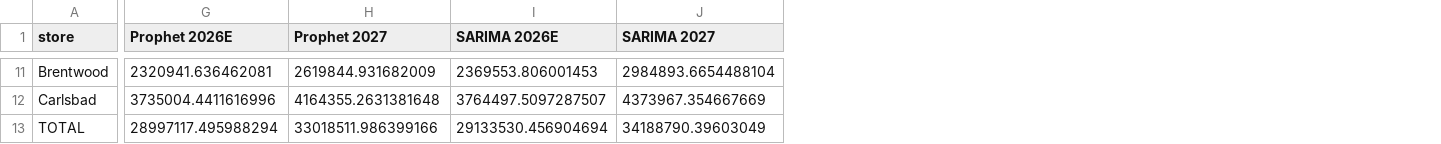
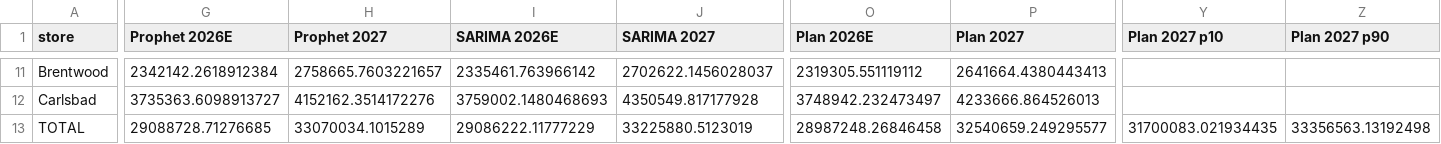
Before and after one commit to MRE-GA/parakeet_forecasts, a CSV file: outputs/forecast_annual.csv, drawn as a sheet; only a part is shown, gaps mark what is left out; the diff covers the shown part only; the diff names each change by its address in the sheet, - before the commit and + after, or states it on an @@ line.

```diff
--- a/outputs/forecast_annual.csv
+++ b/outputs/forecast_annual.csv
+column O (Plan 2026E), rows 11-13: 2319305.551119112 | 3748942.232473497 | 28987248.26846458
+column P (Plan 2027), rows 11-13: 2641664.4380443413 | 4233666.864526013 | 32540659.249295577
+column Y (Plan 2027 p10), row 13: 31700083.021934435
+column Z (Plan 2027 p90), row 13: 33356563.13192498
-G11 (Prophet 2026E): 2320941.636462081
+G11 (Prophet 2026E): 2342142.2618912384
-H11 (Prophet 2027): 2619844.931682009
+H11 (Prophet 2027): 2758665.7603221657
-I11 (SARIMA 2026E): 2369553.806001453
+I11 (SARIMA 2026E): 2335461.763966142
-J11 (SARIMA 2027): 2984893.6654488104
+J11 (SARIMA 2027): 2702622.1456028037
-G12 (Prophet 2026E): 3735004.4411616996
+G12 (Prophet 2026E): 3735363.6098913727
-H12 (Prophet 2027): 4164355.2631381648
+H12 (Prophet 2027): 4152162.3514172276
-I12 (SARIMA 2026E): 3764497.5097287507
+I12 (SARIMA 2026E): 3759002.1480468693
-J12 (SARIMA 2027): 4373967.354667669
+J12 (SARIMA 2027): 4350549.817177928
-G13 (Prophet 2026E): 28997117.495988294
+G13 (Prophet 2026E): 29088728.71276685
-H13 (Prophet 2027): 33018511.986399166
+H13 (Prophet 2027): 33070034.1015289
-I13 (SARIMA 2026E): 29133530.456904694
+I13 (SARIMA 2026E): 29086222.11777229
-J13 (SARIMA 2027): 34188790.39603049
+J13 (SARIMA 2027): 33225880.5123019
```
Also changed, not shown: 66 edited cells elsewhere in this file, outputs/forecast_brand_month.csv, outputs/forecast_by_store_month.csv, 21 other files.
